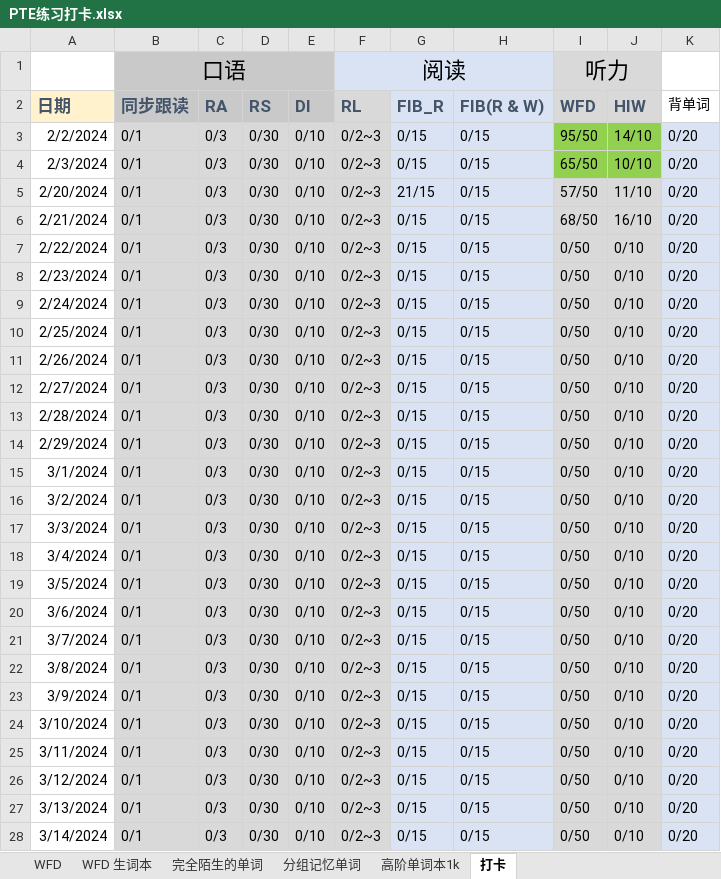
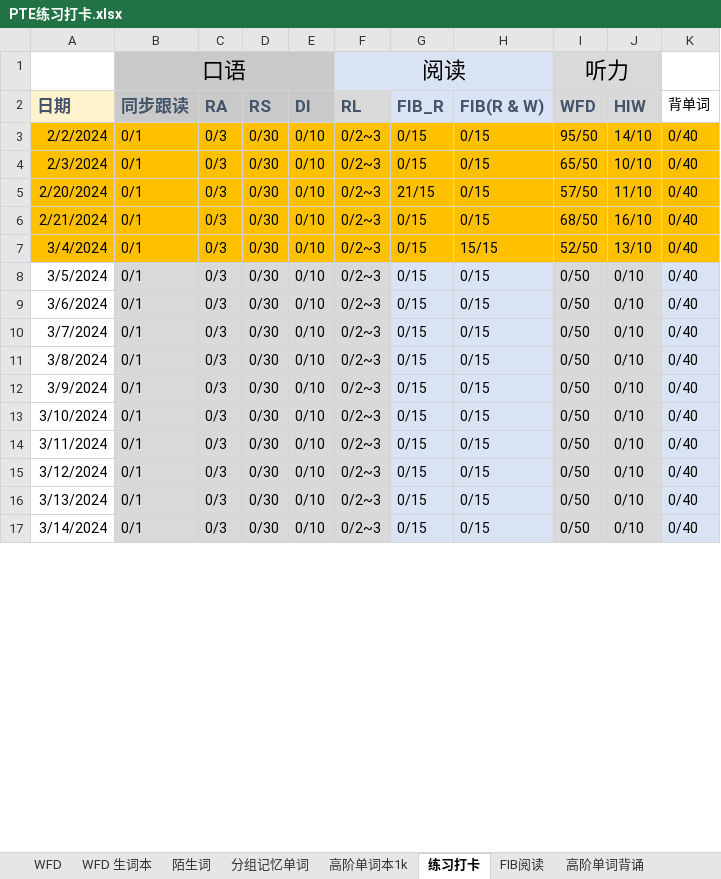
Before and after one commit to lalalazero/pte, an Excel workbook: PTE练习打卡.xlsx, sheet 练习打卡, drawn as a sheet; only a part is shown; values as stored, in another font and other column widths than the file's, no borders; removed rows and columns are numbered as before the commit, all else as after; the diff covers the shown part only; the diff names each change by its address in the sheet, - before the commit and + after, or states it on an @@ line.

```diff
--- a/PTE练习打卡.xlsx (sheet 练习打卡)
+++ b/PTE练习打卡.xlsx (sheet 练习打卡)
-sheet tab: 完全陌生的单词
+sheet tab: 陌生词
-sheet tab: 打卡
+sheet tab: 练习打卡
+sheet tab: FIB阅读
+sheet tab: 高阶单词背诵
-A3:A6 fill: none
+A3:A6 fill: #FFC000
-B3:F6 fill: #D9D9D9
+B3:F6 fill: #FFC000
-G3:H6 fill: #DAE3F3
+G3:H6 fill: #FFC000
-I3:J4 fill: #92D050
+I3:J4 fill: #FFC000
-K3:K6 (背单词): 0/20
+K3:K6 (背单词): 0/40
-K3:K6 fill: #DAE3F3
+K3:K6 fill: #FFC000
-I5:J6 fill: #D9D9D9
+I5:J6 fill: #FFC000
-row 7: 2/22/2024 | 0/1 | 0/3 | 0/30 | 0/10 | 0/2~3 | 0/15 | 0/15 | 0/50 | 0/10 | 0/20
-row 8: 2/23/2024 | 0/1 | 0/3 | 0/30 | 0/10 | 0/2~3 | 0/15 | 0/15 | 0/50 | 0/10 | 0/20
-row 9: 2/24/2024 | 0/1 | 0/3 | 0/30 | 0/10 | 0/2~3 | 0/15 | 0/15 | 0/50 | 0/10 | 0/20
-row 10: 2/25/2024 | 0/1 | 0/3 | 0/30 | 0/10 | 0/2~3 | 0/15 | 0/15 | 0/50 | 0/10 | 0/20
-row 11: 2/26/2024 | 0/1 | 0/3 | 0/30 | 0/10 | 0/2~3 | 0/15 | 0/15 | 0/50 | 0/10 | 0/20
-row 12: 2/27/2024 | 0/1 | 0/3 | 0/30 | 0/10 | 0/2~3 | 0/15 | 0/15 | 0/50 | 0/10 | 0/20
-row 13: 2/28/2024 | 0/1 | 0/3 | 0/30 | 0/10 | 0/2~3 | 0/15 | 0/15 | 0/50 | 0/10 | 0/20
-row 14: 2/29/2024 | 0/1 | 0/3 | 0/30 | 0/10 | 0/2~3 | 0/15 | 0/15 | 0/50 | 0/10 | 0/20
-row 15: 3/1/2024 | 0/1 | 0/3 | 0/30 | 0/10 | 0/2~3 | 0/15 | 0/15 | 0/50 | 0/10 | 0/20
-row 16: 3/2/2024 | 0/1 | 0/3 | 0/30 | 0/10 | 0/2~3 | 0/15 | 0/15 | 0/50 | 0/10 | 0/20
-row 17: 3/3/2024 | 0/1 | 0/3 | 0/30 | 0/10 | 0/2~3 | 0/15 | 0/15 | 0/50 | 0/10 | 0/20
-A7 fill: none
+A7 fill: #FFC000
-B7:F7 fill: #D9D9D9
+B7:F7 fill: #FFC000
-G7:H7 fill: #DAE3F3
+G7:H7 fill: #FFC000
-H7 (FIB(R & W)): 0/15
+H7 (FIB(R & W)): 15/15
-I7 (WFD): 0/50
+I7 (WFD): 52/50
-I7:J7 fill: #D9D9D9
+I7:J7 fill: #FFC000
-J7 (HIW): 0/10
+J7 (HIW): 13/10
-K7:K17 (背单词): 0/20
+K7:K17 (背单词): 0/40
-K7 fill: #DAE3F3
+K7 fill: #FFC000
```
Also changed, not shown: 17 edited cells elsewhere in this sheet, sheet 分组记忆单词, sheet 陌生词, sheet WFD 生词本.
